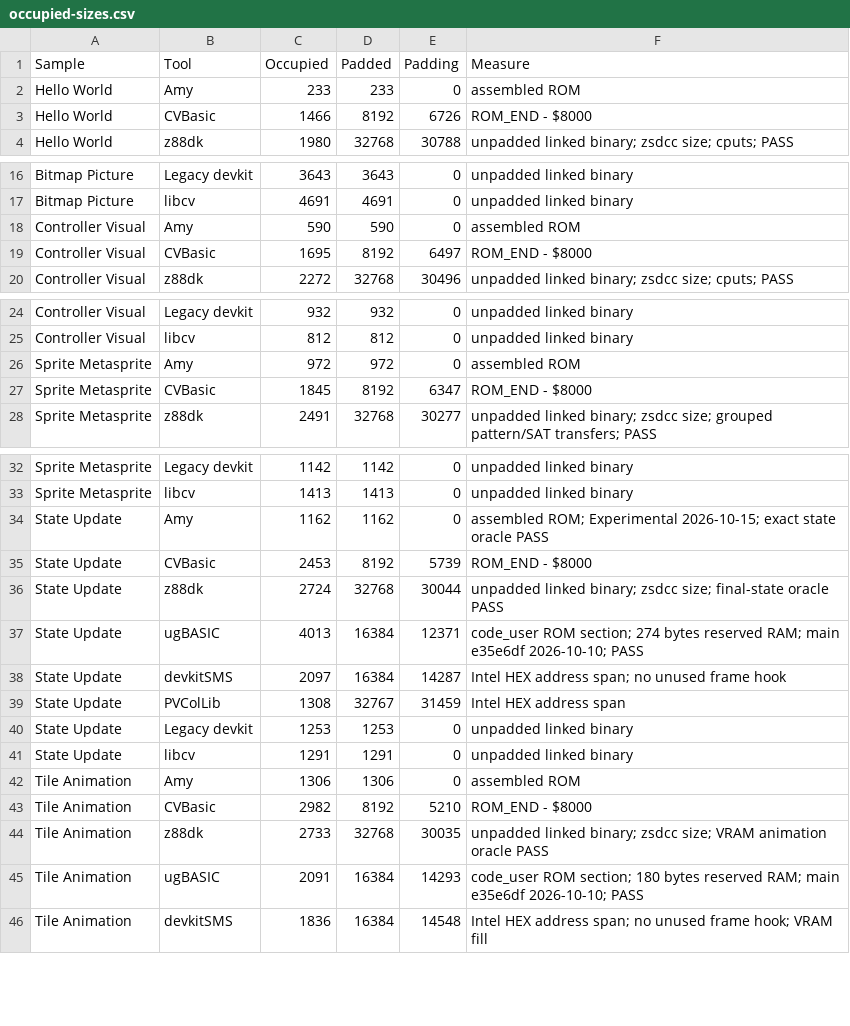
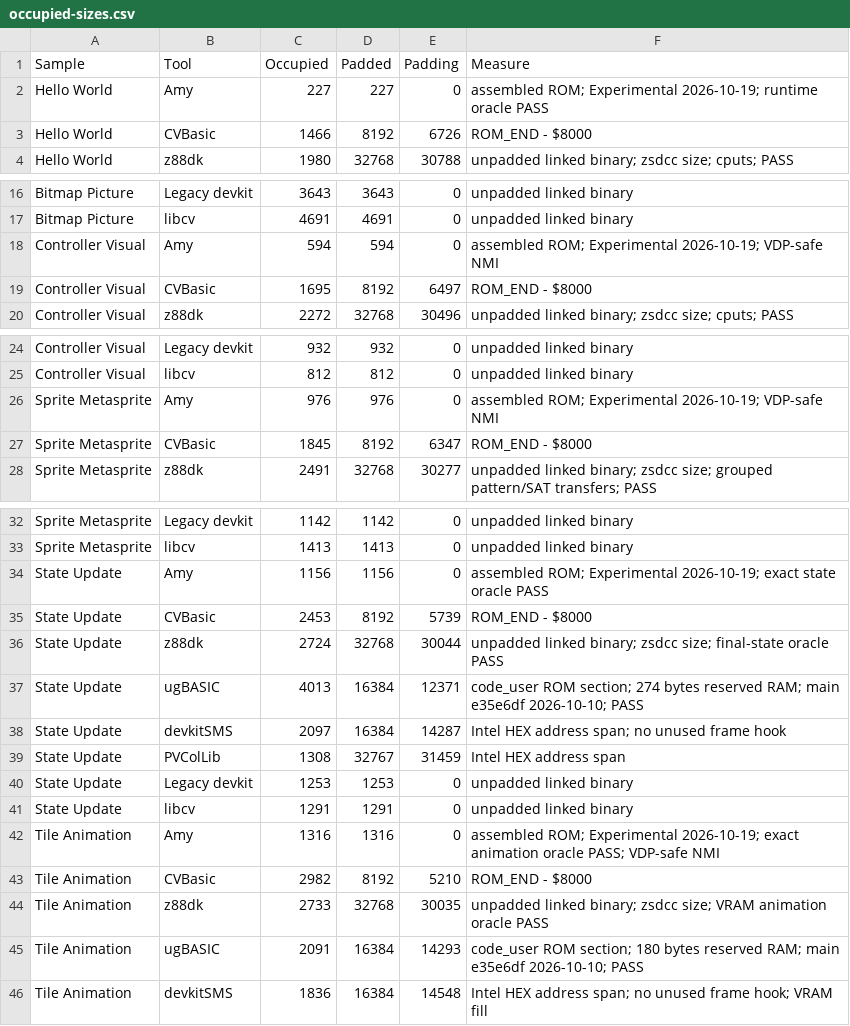
Before and after one commit to amypurple/AmyStudio, a CSV file: competition/benchmarks/occupied-sizes.csv, drawn as a sheet; only a part is shown, gaps mark what is left out.

Commit message:
Audit VDP-safe NMI handling and refresh benchmarks

```diff
--- a/competition/benchmarks/occupied-sizes.csv
+++ b/competition/benchmarks/occupied-sizes.csv
@@ -1,3 +1,3 @@
 "Sample","Tool","Occupied","Padded","Padding","Measure"
-"Hello World","Amy","233","233","0","assembled ROM"
+"Hello World","Amy","227","227","0","assembled ROM; Experimental 2026-10-19; runtime oracle PASS"
 "Hello World","CVBasic","1466","8192","6726","ROM_END - $8000"
@@ -17,3 +17,3 @@
 "Bitmap Picture","libcv","4691","4691","0","unpadded linked binary"
-"Controller Visual","Amy","590","590","0","assembled ROM"
+"Controller Visual","Amy","594","594","0","assembled ROM; Experimental 2026-10-19; VDP-safe NMI"
 "Controller Visual","CVBasic","1695","8192","6497","ROM_END - $8000"
@@ -25,3 +25,3 @@
 "Controller Visual","libcv","812","812","0","unpadded linked binary"
-"Sprite Metasprite","Amy","972","972","0","assembled ROM"
+"Sprite Metasprite","Amy","976","976","0","assembled ROM; Experimental 2026-10-19; VDP-safe NMI"
 "Sprite Metasprite","CVBasic","1845","8192","6347","ROM_END - $8000"
@@ -33,3 +33,3 @@
 "Sprite Metasprite","libcv","1413","1413","0","unpadded linked binary"
-"State Update","Amy","1162","1162","0","assembled ROM; Experimental 2026-10-15; exact state oracle PASS"
+"State Update","Amy","1156","1156","0","assembled ROM; Experimental 2026-10-19; exact state oracle PASS"
 "State Update","CVBasic","2453","8192","5739","ROM_END - $8000"
@@ -41,3 +41,3 @@
 "State Update","libcv","1291","1291","0","unpadded linked binary"
-"Tile Animation","Amy","1306","1306","0","assembled ROM"
+"Tile Animation","Amy","1316","1316","0","assembled ROM; Experimental 2026-10-19; exact animation oracle PASS; VDP-safe NMI"
 "Tile Animation","CVBasic","2982","8192","5210","ROM_END - $8000"
```
Also changed, not shown: 12 other files.
